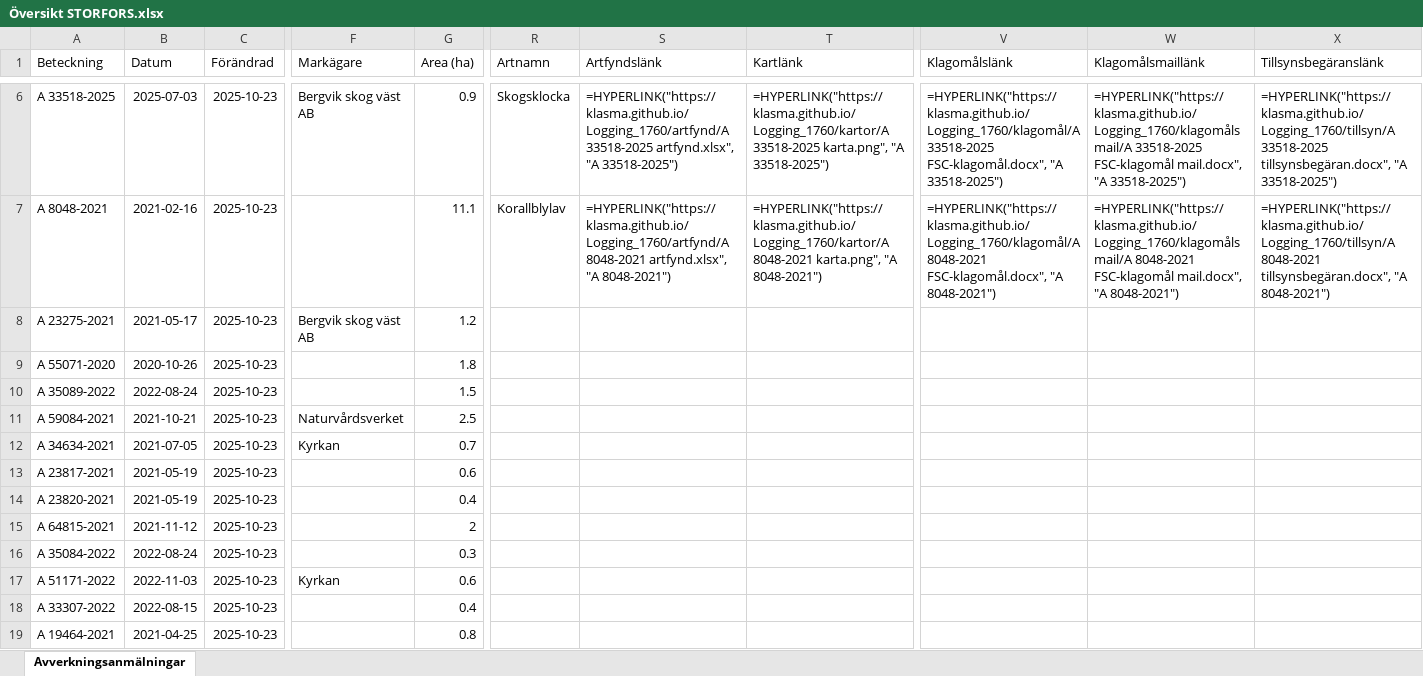
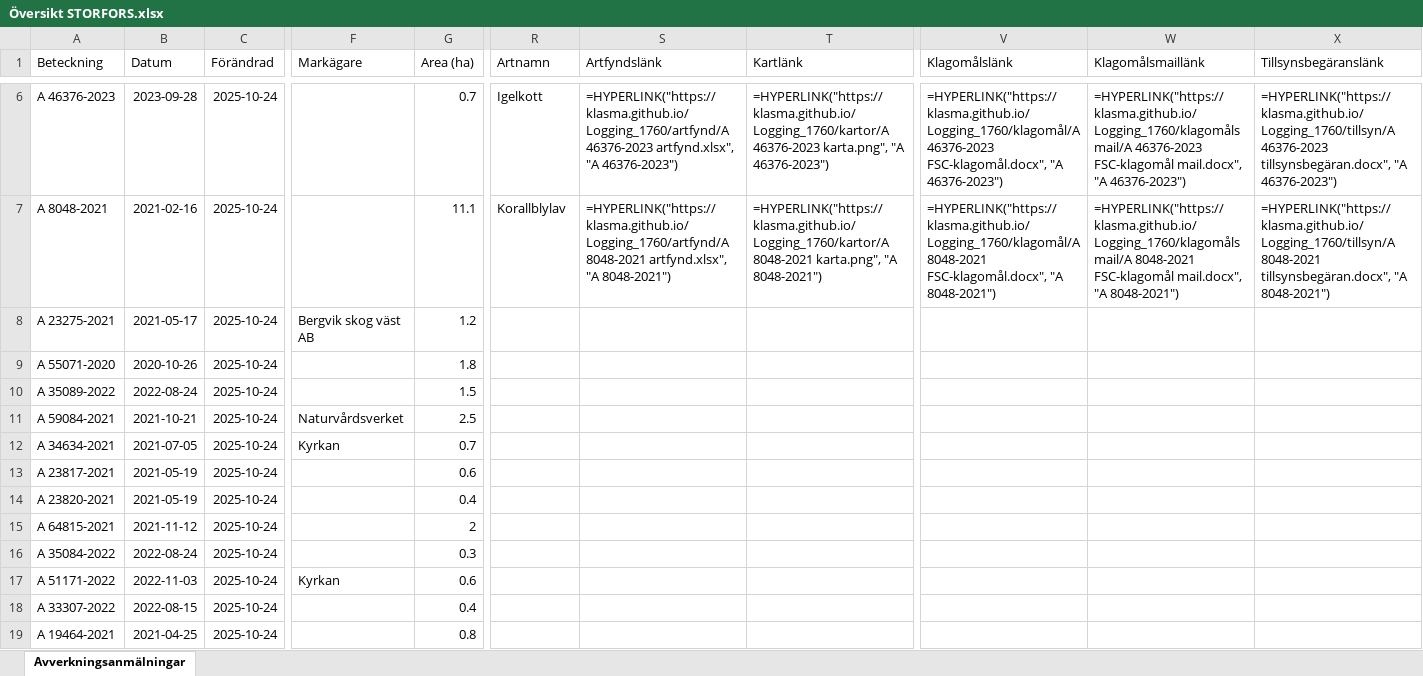
Before and after one commit to klasma/Logging_1760, an Excel workbook: Översikt STORFORS.xlsx, sheet Avverkningsanmälningar, drawn as a sheet; only a part is shown, gaps mark what is left out; values as stored, in another font and other column widths than the file's, no borders; formulas without a stored value are shown as written; the diff covers the shown part only; the diff names each change by its address in the sheet, - before the commit and + after, or states it on an @@ line.

```diff
--- a/Översikt STORFORS.xlsx (sheet Avverkningsanmälningar)
+++ b/Översikt STORFORS.xlsx (sheet Avverkningsanmälningar)
-A6 (Beteckning): A 33518-2025
+A6 (Beteckning): A 46376-2023
-B6 (Datum): 2025-07-03
+B6 (Datum): 2023-09-28
-C6:C19 (Förändrad): 2025-10-23
+C6:C19 (Förändrad): 2025-10-24
-F6 (Markägare): Bergvik skog väst AB
+F6 (Markägare): (empty)
-G6 (Area (ha)): 0.9
+G6 (Area (ha)): 0.7
-R6 (Artnamn): Skogsklocka
+R6 (Artnamn): Igelkott
-S6 (Artfyndslänk): =HYPERLINK("https://klasma.github.io/Logging_1760/artfynd/A 33518-2025 artfynd.xlsx", "A 33518-2025")
+S6 (Artfyndslänk): =HYPERLINK("https://klasma.github.io/Logging_1760/artfynd/A 46376-2023 artfynd.xlsx", "A 46376-2023")
-T6 (Kartlänk): =HYPERLINK("https://klasma.github.io/Logging_1760/kartor/A 33518-2025 karta.png", "A 33518-2025")
+T6 (Kartlänk): =HYPERLINK("https://klasma.github.io/Logging_1760/kartor/A 46376-2023 karta.png", "A 46376-2023")
-V6 (Klagomålslänk): =HYPERLINK("https://klasma.github.io/Logging_1760/klagomål/A 33518-2025 FSC-klagomål.docx", "A 33518-2025")
+V6 (Klagomålslänk): =HYPERLINK("https://klasma.github.io/Logging_1760/klagomål/A 46376-2023 FSC-klagomål.docx", "A 46376-2023")
-W6 (Klagomålsmaillänk): =HYPERLINK("https://klasma.github.io/Logging_1760/klagomålsmail/A 33518-2025 FSC-klagomål mail.docx", "A 33518-2025")
+W6 (Klagomålsmaillänk): =HYPERLINK("https://klasma.github.io/Logging_1760/klagomålsmail/A 46376-2023 FSC-klagomål mail.docx", "A 46376-2023")
-X6 (Tillsynsbegäranslänk): =HYPERLINK("https://klasma.github.io/Logging_1760/tillsyn/A 33518-2025 tillsynsbegäran.docx", "A 33518-2025")
+X6 (Tillsynsbegäranslänk): =HYPERLINK("https://klasma.github.io/Logging_1760/tillsyn/A 46376-2023 tillsynsbegäran.docx", "A 46376-2023")
```
Also changed, not shown: 701 edited cells elsewhere in this sheet, artfynd/A 16786-2025 artfynd.xlsx, artfynd/A 23023-2025 artfynd.xlsx, 29 other files.
